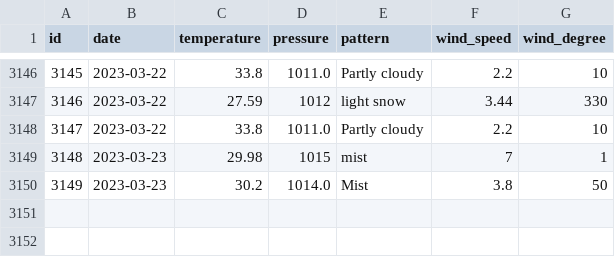
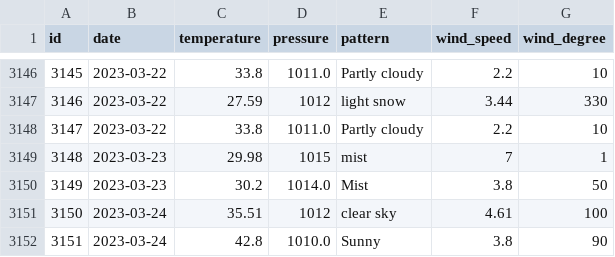
Before and after one commit to tvang1/AI-Weather-Predictor, a CSV file: WeatherAPIs/API Outputs/boulder_data.csv, drawn as a sheet; only a part is shown, gaps mark what is left out; the diff names each change by its address in the sheet, - before the commit and + after, or states it on an @@ line.

```diff
--- a/WeatherAPIs/API Outputs/boulder_data.csv
+++ b/WeatherAPIs/API Outputs/boulder_data.csv
+row 3151: 3150 | 2023-03-24 | 35.51 | 1012 | clear sky | 4.61 | 100
+row 3152: 3151 | 2023-03-24 | 42.8 | 1010.0 | Sunny | 3.8 | 90
```
Also changed, not shown: WeatherAPIs/API Outputs/castle_rock_data.csv, WeatherAPIs/API Outputs/denver_data.csv.
